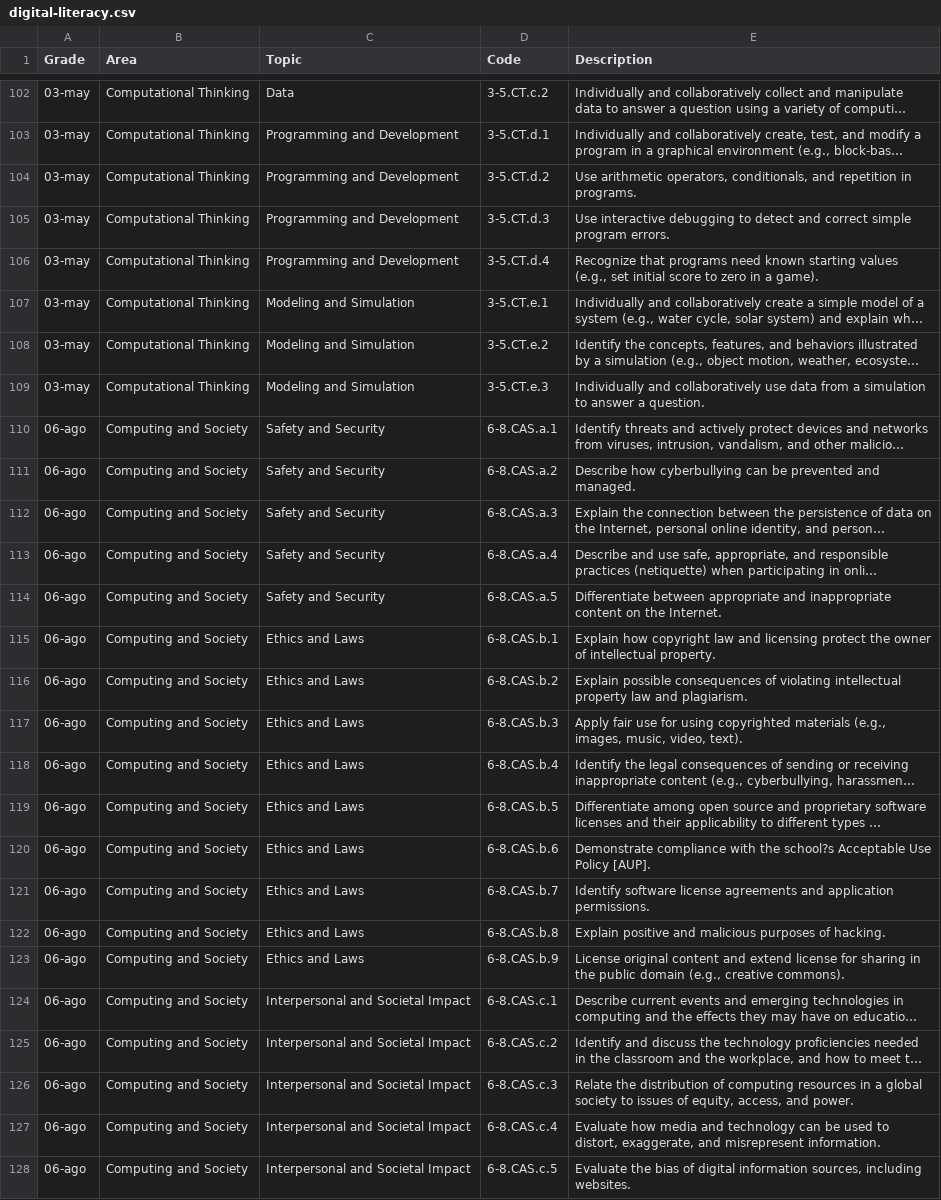
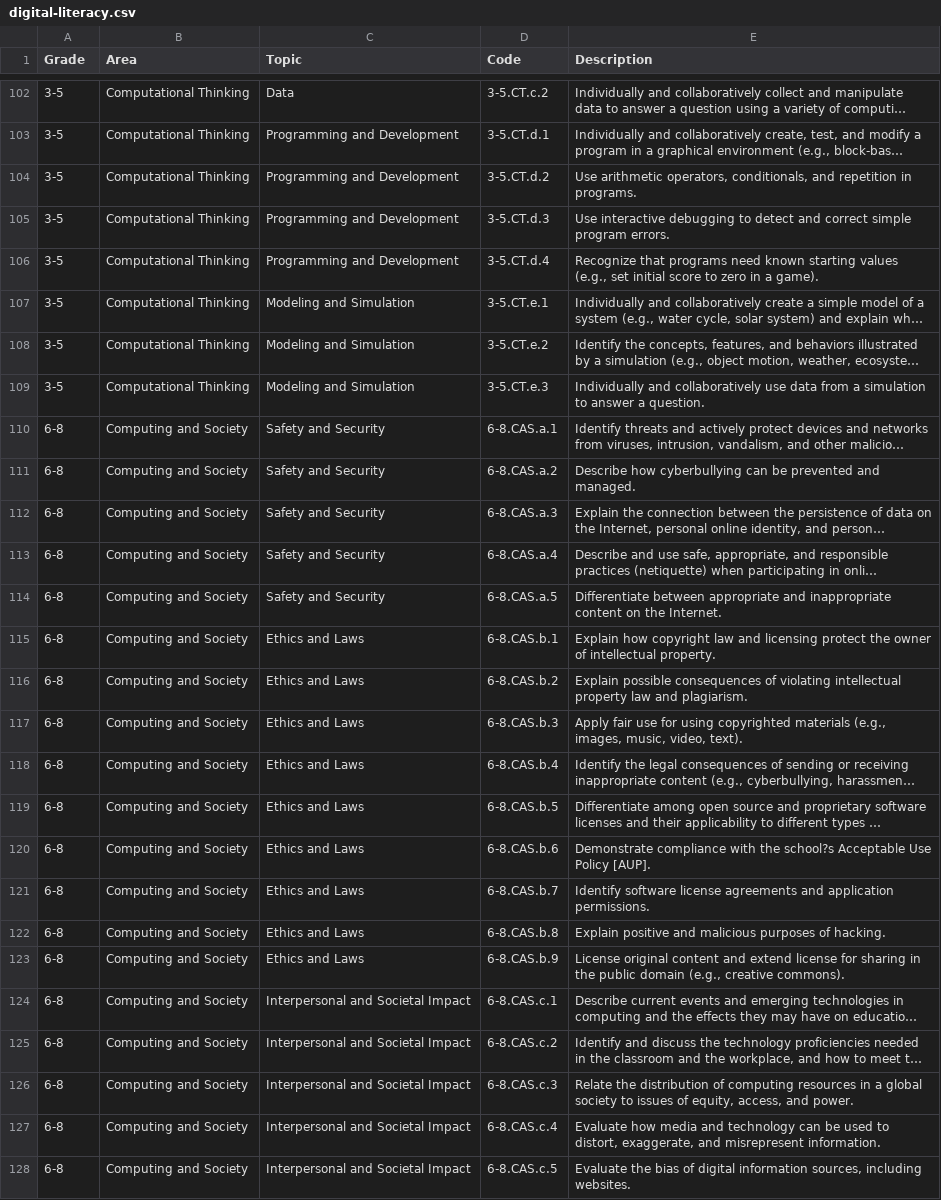
Before and after one commit to josuemontoya1987/smart-teacher-ai-data, a CSV file: data/digital-literacy.csv, drawn as a sheet; only a part is shown, gaps mark what is left out; long unchanged cells end in …; the diff covers the shown part only; the diff names each change by its address in the sheet, - before the commit and + after, or states it on an @@ line.

```diff
--- a/data/digital-literacy.csv
+++ b/data/digital-literacy.csv
-A102:A109 (Grade): 03-may
+A102:A109 (Grade): 3-5
-A110:A128 (Grade): 06-ago
+A110:A128 (Grade): 6-8
```
Also changed, not shown: 167 edited cells elsewhere in this file, data/arts.csv, data/health-pe.csv.
